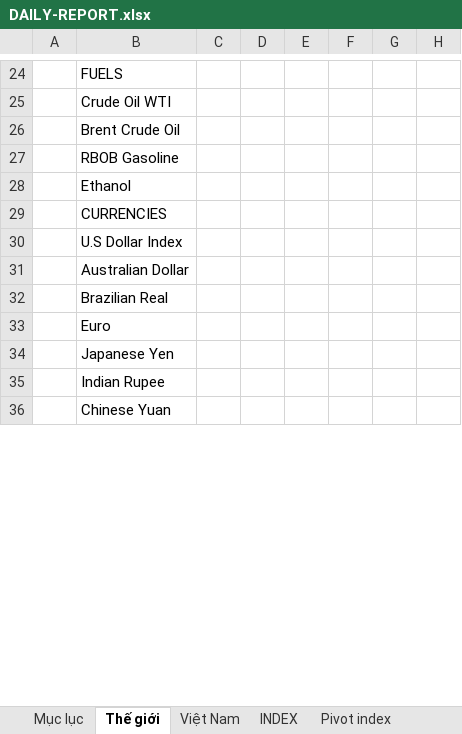
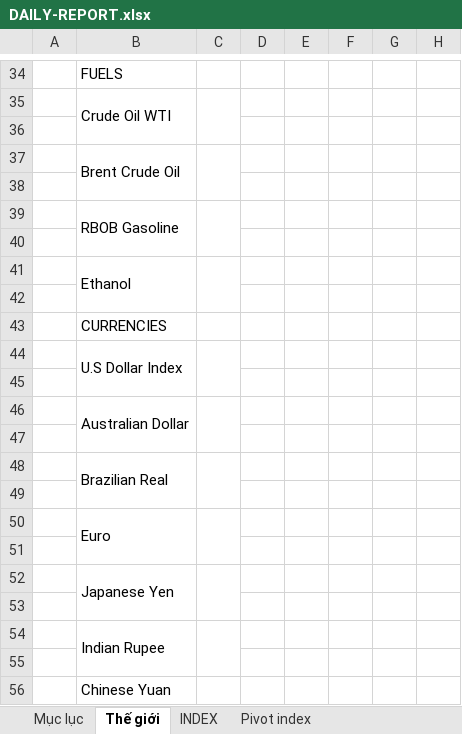
Before and after one commit to cuongnm2301/selenium-barchart, an Excel workbook: DAILY-REPORT.xlsx, sheet Thế giới, drawn as a sheet; only a part is shown, gaps mark what is left out; values as stored, in another font and other column widths than the file's, no cell formats; charts and pictures not drawn; addresses are those after the commit; the diff covers the shown part only; the diff names each change by its address in the sheet, - before the commit and + after, or states it on an @@ line.

```diff
--- a/DAILY-REPORT.xlsx (sheet Thế giới)
+++ b/DAILY-REPORT.xlsx (sheet Thế giới)
@@ sheet tab hidden: Việt Nam @@
+B35:B36 merged
+C35:C36 merged
+row 36: (empty)
+B37:B38 merged
+C37:C38 merged
+row 38: (empty)
+B39:B40 merged
+C39:C40 merged
+row 40: (empty)
+B41:B42 merged
+C41:C42 merged
+row 42: (empty)
+B44:B45 merged
+C44:C45 merged
+row 45: (empty)
+B46:B47 merged
+C46:C47 merged
+row 47: (empty)
+B48:B49 merged
+C48:C49 merged
+row 49: (empty)
+B50:B51 merged
+C50:C51 merged
+row 51: (empty)
+B52:B53 merged
+C52:C53 merged
+row 53: (empty)
+B54:B55 merged
+C54:C55 merged
+row 55: (empty)
+B56:B57 merged
+C56:C57 merged
```
Also changed, not shown: 14 added rows, 2 removed rows, 1 edited cell and merged cells elsewhere in this sheet, other sheet tabs, cell formats, charts or pictures, 3 other files.
